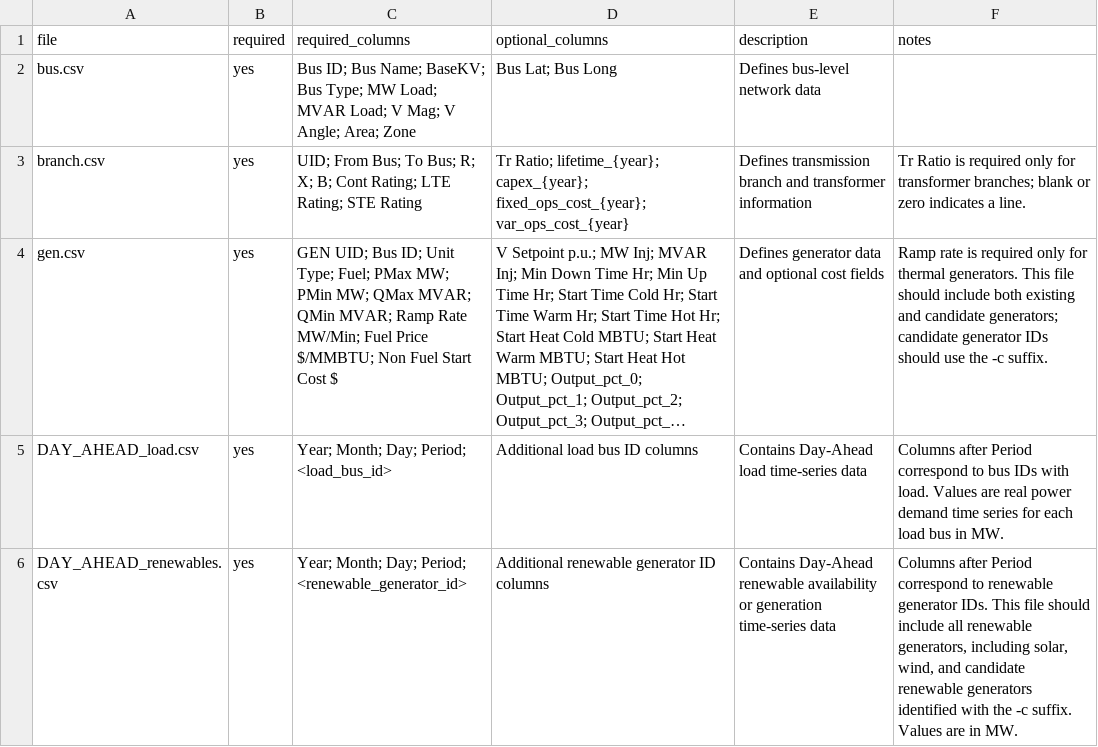
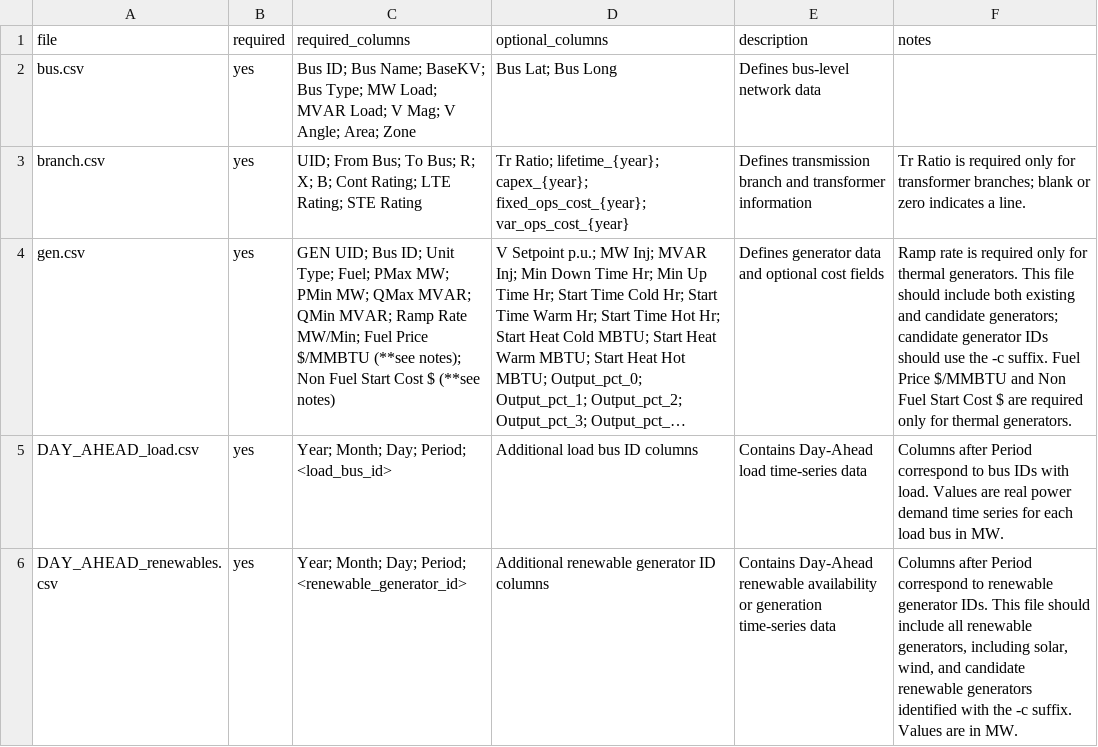
Before and after one commit to IDAES/idaes-gtep, a CSV file: gtep/data/required_data_files.csv, drawn as a sheet; only a part is shown; long unchanged cells end in …; the diff names each change by its address in the sheet, - before the commit and + after, or states it on an @@ line.

Commit message:
Make fuel prices required and improve checks for those to enforce them only for thermal generators

```diff
--- a/gtep/data/required_data_files.csv
+++ b/gtep/data/required_data_files.csv
-C4 (required_columns): …Fuel Price $/MMBTU; Non Fuel Start Cost $
+C4 (required_columns): …Fuel Price $/MMBTU (**see notes); Non Fuel Start Cost $ (**see notes)
-F4 (notes): …-c suffix.
+F4 (notes): …-c suffix. Fuel Price $/MMBTU and Non Fuel Start Cost $ are required only for thermal generators.
```
Also changed, not shown: 1 other file.
